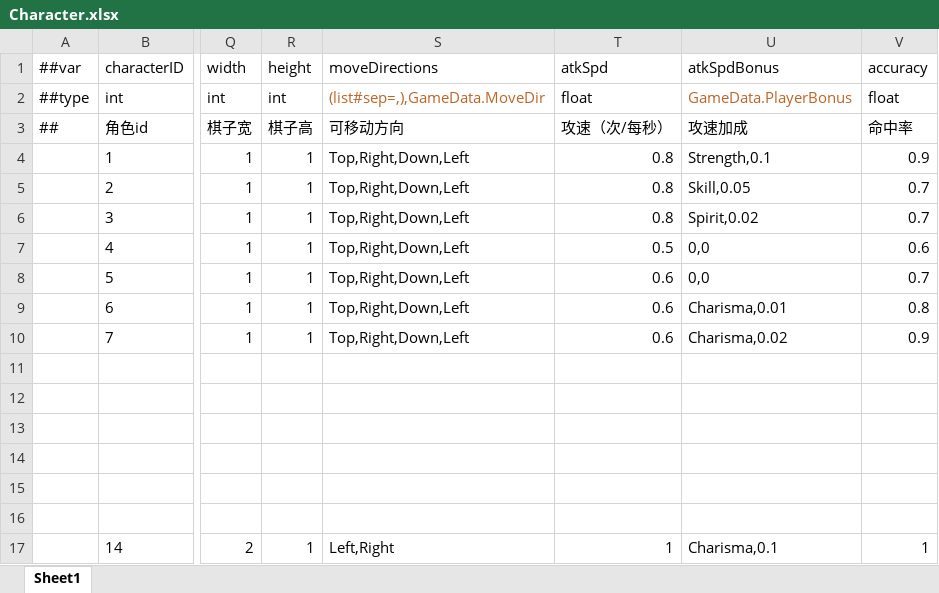
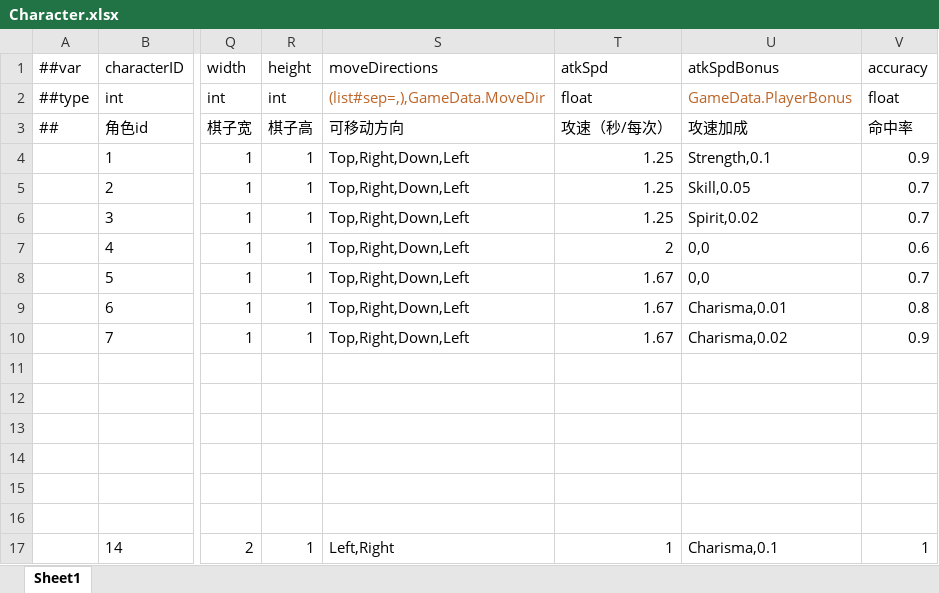
Before and after one commit to 544817593/MakeAGame, an Excel workbook: MakeAGame/LubanTool/GameConfig/Datas/Character.xlsx, sheet Sheet1, drawn as a sheet; only a part is shown, gaps mark what is left out; values as stored, in another font and other column widths than the file's, no borders; the diff names each change by its address in the sheet, - before the commit and + after, or states it on an @@ line.

```diff
--- a/MakeAGame/LubanTool/GameConfig/Datas/Character.xlsx (sheet Sheet1)
+++ b/MakeAGame/LubanTool/GameConfig/Datas/Character.xlsx (sheet Sheet1)
-T3 (atkSpd): 攻速（次/每秒）
+T3 (atkSpd): 攻速（秒/每次）
-T4:T6 (atkSpd): 0.8
+T4:T6 (atkSpd): 1.25
-T7 (atkSpd): 0.5
+T7 (atkSpd): 2
-T8:T10 (atkSpd): 0.6
+T8:T10 (atkSpd): 1.67
```
Also changed, not shown: 17 other files.
